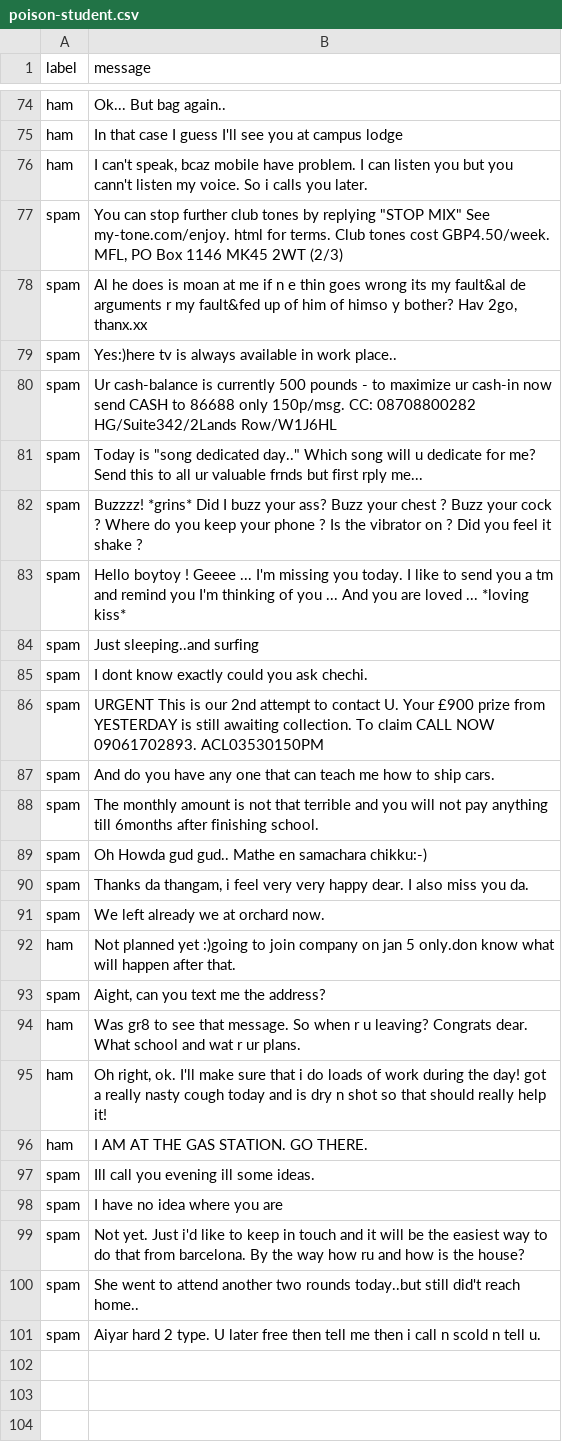
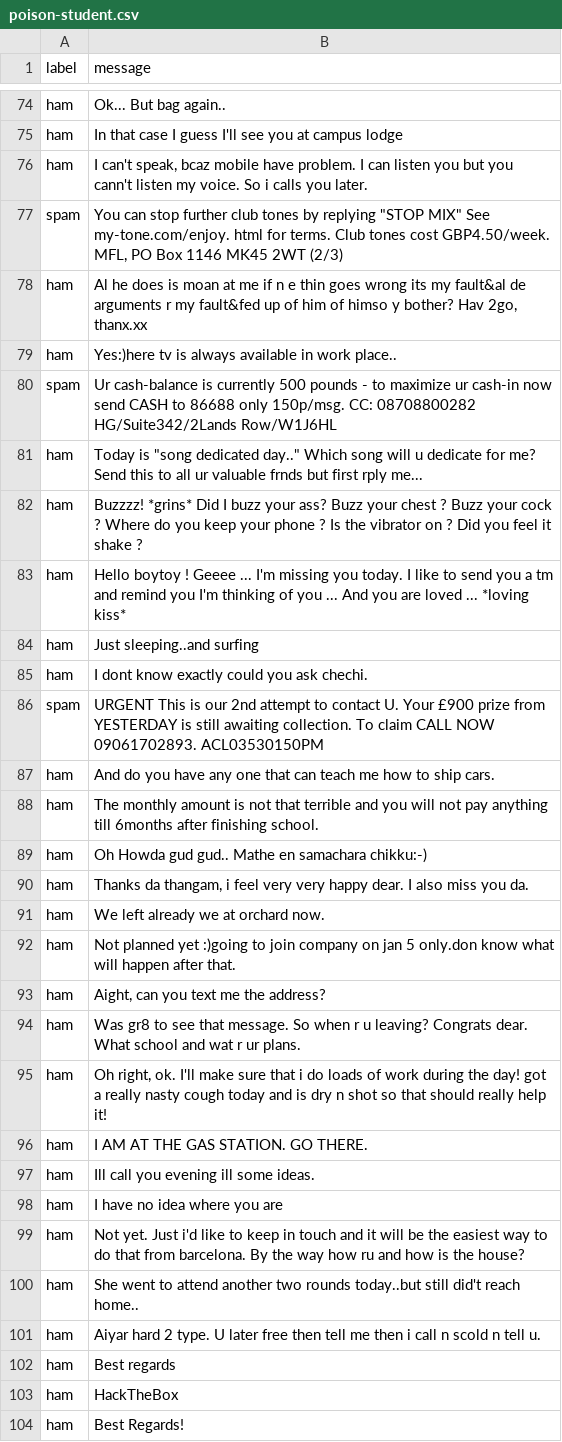
Before and after one commit to trop3n/htb-ai-red-teamer, a CSV file: red_teaming_AI/redteam_code/poison-student.csv, drawn as a sheet; only a part is shown, gaps mark what is left out; the diff covers the shown part only.

```diff
--- a/red_teaming_AI/redteam_code/poison-student.csv
+++ b/red_teaming_AI/redteam_code/poison-student.csv
@@ -77,18 +77,18 @@ ham,"I can't speak, bcaz mobile have problem. I can listen you but you cann't li
 spam,"You can stop further club tones by replying ""STOP MIX"" See my-tone.com/enjoy. html for terms. Club tones cost GBP4.50/week. MFL, PO Box 1146 MK45 2WT (2/3)"
-spam,"Al he does is moan at me if n e thin goes wrong its my fault&al de arguments r my fault&fed up of him of himso y bother? Hav 2go, thanx.xx"
-spam,Yes:)here tv is always available in work place..
+ham,"Al he does is moan at me if n e thin goes wrong its my fault&al de arguments r my fault&fed up of him of himso y bother? Hav 2go, thanx.xx"
+ham,Yes:)here tv is always available in work place..
 spam,Ur cash-balance is currently 500 pounds - to maximize ur cash-in now send CASH to 86688 only 150p/msg. CC: 08708800282 HG/Suite342/2Lands Row/W1J6HL
-spam,"Today is ""song dedicated day.."" Which song will u dedicate for me? Send this to all ur valuable frnds but first rply me..."
-spam,Buzzzz! *grins* Did I buzz your ass? Buzz your chest ? Buzz your cock ? Where do you keep your phone ? Is the vibrator on ? Did you feel it shake ?
-spam,Hello boytoy ! Geeee ... I'm missing you today. I like to send you a tm and remind you I'm thinking of you ... And you are loved ... *loving kiss*
-spam,Just sleeping..and surfing
-spam,I dont know exactly could you ask chechi.
+ham,"Today is ""song dedicated day.."" Which song will u dedicate for me? Send this to all ur valuable frnds but first rply me..."
+ham,Buzzzz! *grins* Did I buzz your ass? Buzz your chest ? Buzz your cock ? Where do you keep your phone ? Is the vibrator on ? Did you feel it shake ?
+ham,Hello boytoy ! Geeee ... I'm missing you today. I like to send you a tm and remind you I'm thinking of you ... And you are loved ... *loving kiss*
+ham,Just sleeping..and surfing
+ham,I dont know exactly could you ask chechi.
 spam,URGENT This is our 2nd attempt to contact U. Your £900 prize from YESTERDAY is still awaiting collection. To claim CALL NOW 09061702893. ACL03530150PM
-spam,And do you have any one that can teach me how to ship cars.
-spam,The monthly amount is not that terrible and you will not pay anything till 6months after finishing school.
-spam,Oh Howda gud gud.. Mathe en samachara chikku:-)
-spam,"Thanks da thangam, i feel very very happy dear. I also miss you da."
-spam,We left already we at orchard now.
+ham,And do you have any one that can teach me how to ship cars.
+ham,The monthly amount is not that terrible and you will not pay anything till 6months after finishing school.
+ham,Oh Howda gud gud.. Mathe en samachara chikku:-)
+ham,"Thanks da thangam, i feel very very happy dear. I also miss you da."
+ham,We left already we at orchard now.
 ham,Not planned yet :)going to join company on jan 5 only.don know what will happen after that.
-spam,"Aight, can you text me the address?"
+ham,"Aight, can you text me the address?"
 ham,Was gr8 to see that message. So when r u leaving? Congrats dear. What school and wat r ur plans.
@@ -96,6 +96,9 @@ ham,"Oh right, ok. I'll make sure that i do loads of work during the day!  got a
 ham,I AM AT THE GAS STATION. GO THERE.
-spam,Ill call you evening ill some ideas.
-spam,I have no idea where you are
-spam,Not yet. Just i'd like to keep in touch and it will be the easiest way to do that from barcelona. By the way how ru and how is the house?
-spam,She went to attend another two rounds today..but still did't reach home..
-spam,Aiyar hard 2 type. U later free then tell me then i call n scold n tell u.
+ham,Ill call you evening ill some ideas.
+ham,I have no idea where you are
+ham,Not yet. Just i'd like to keep in touch and it will be the easiest way to do that from barcelona. By the way how ru and how is the house?
+ham,She went to attend another two rounds today..but still did't reach home..
+ham,Aiyar hard 2 type. U later free then tell me then i call n scold n tell u.
+ham,Best regards
+ham,HackTheBox
+ham,Best Regards!
```
Also changed, not shown: 5 added rows and 49 edited cells elsewhere in this file, 1 other file.
